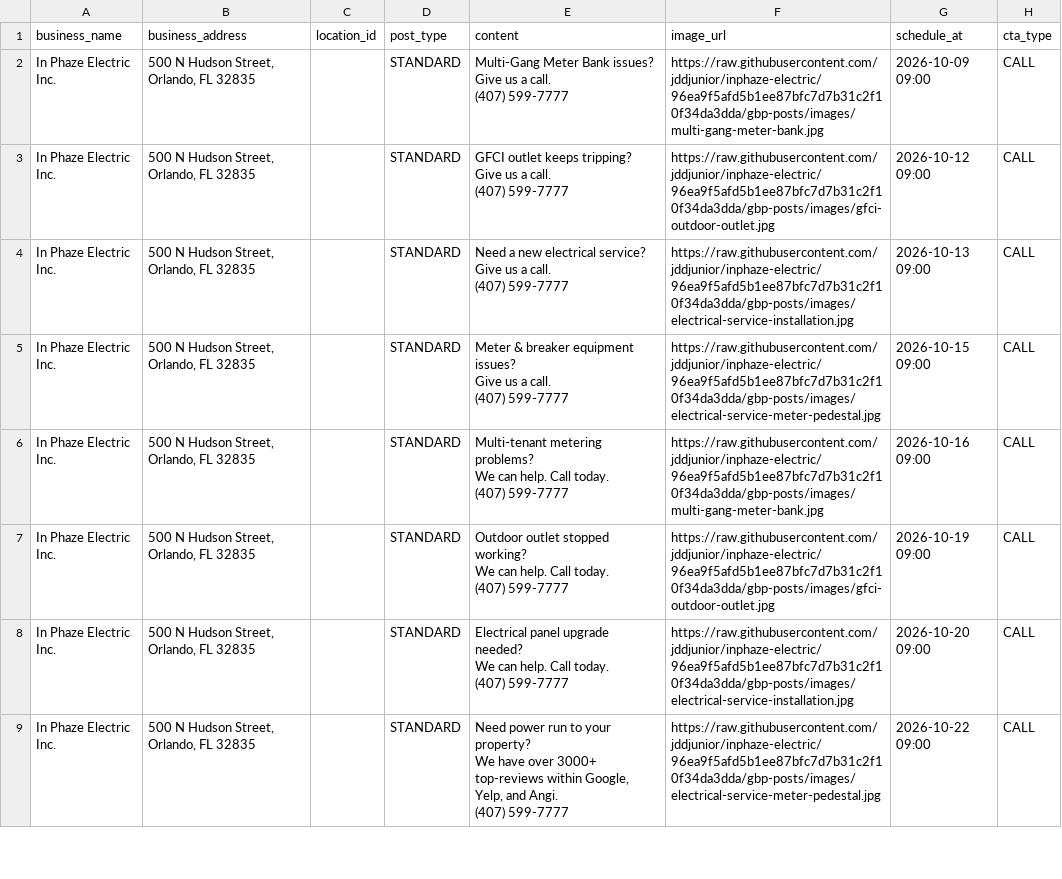
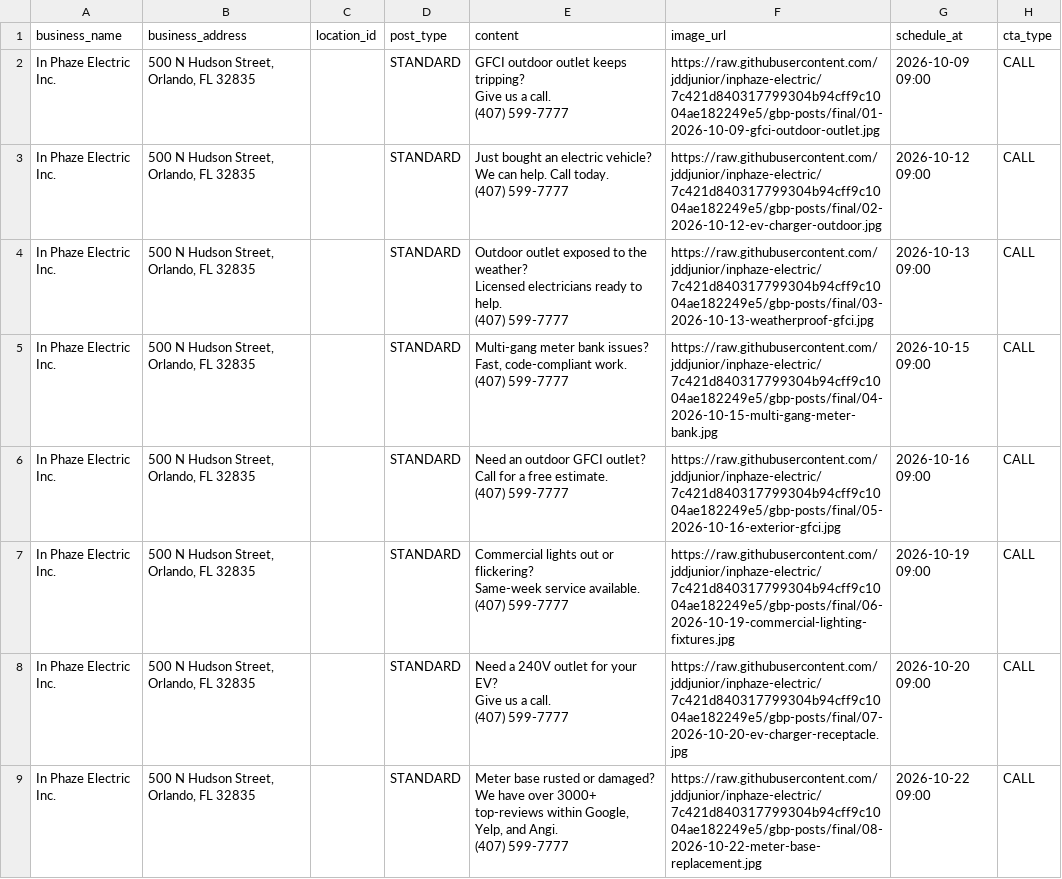
Before and after one commit to jddjunior/inphaze-electric, a CSV file: gbp-posts/gbp-posts-90-day-calendar.csv, drawn as a sheet; only a part is shown; ↵ is a line break in a cell; the diff covers the shown part only; the diff names each change by its address in the sheet, - before the commit and + after, or states it on an @@ line.

```diff
--- a/gbp-posts/gbp-posts-90-day-calendar.csv
+++ b/gbp-posts/gbp-posts-90-day-calendar.csv
-E2 (content): Multi-Gang Meter Bank issues? ↵ Give us…
+E2 (content): GFCI outdoor outlet keeps tripping? ↵ Give us…
-F2 (image_url): https://raw.githubusercontent.com/jddjunior/inphaze-electric/96ea9f5afd5b1ee87bfc7d7b31c2f10f34da3dda/gbp-posts/images/multi-gang-meter-bank.jpg
+F2 (image_url): https://raw.githubusercontent.com/jddjunior/inphaze-electric/7c421d840317799304b94cff9c1004ae182249e5/gbp-posts/final/01-2026-10-09-gfci-outdoor-outlet.jpg
-E3 (content): GFCI outlet keeps tripping? ↵ Give us a call. ↵ (407) 599-7777
+E3 (content): Just bought an electric vehicle? ↵ We can help. Call today. ↵ (407) 599-7777
-F3 (image_url): https://raw.githubusercontent.com/jddjunior/inphaze-electric/96ea9f5afd5b1ee87bfc7d7b31c2f10f34da3dda/gbp-posts/images/gfci-outdoor-outlet.jpg
+F3 (image_url): https://raw.githubusercontent.com/jddjunior/inphaze-electric/7c421d840317799304b94cff9c1004ae182249e5/gbp-posts/final/02-2026-10-12-ev-charger-outdoor.jpg
-E4 (content): Need a new electrical service? ↵ Give us a call. ↵ (407) 599-7777
+E4 (content): Outdoor outlet exposed to the weather? ↵ Licensed electricians ready to help. ↵ (407) 599-7777
-F4 (image_url): https://raw.githubusercontent.com/jddjunior/inphaze-electric/96ea9f5afd5b1ee87bfc7d7b31c2f10f34da3dda/gbp-posts/images/electrical-service-installation.jpg
+F4 (image_url): https://raw.githubusercontent.com/jddjunior/inphaze-electric/7c421d840317799304b94cff9c1004ae182249e5/gbp-posts/final/03-2026-10-13-weatherproof-gfci.jpg
-E5 (content): Meter & breaker equipment issues? ↵ Give us a call. ↵ (407) 599-7777
+E5 (content): Multi-gang meter bank issues? ↵ Fast, code-compliant work. ↵ (407) 599-7777
-F5 (image_url): https://raw.githubusercontent.com/jddjunior/inphaze-electric/96ea9f5afd5b1ee87bfc7d7b31c2f10f34da3dda/gbp-posts/images/electrical-service-meter-pedestal.jpg
+F5 (image_url): https://raw.githubusercontent.com/jddjunior/inphaze-electric/7c421d840317799304b94cff9c1004ae182249e5/gbp-posts/final/04-2026-10-15-multi-gang-meter-bank.jpg
-E6 (content): Multi-tenant metering problems? ↵ We can help. Call today. ↵ (407) 599-7777
+E6 (content): Need an outdoor GFCI outlet? ↵ Call for a free estimate. ↵ (407) 599-7777
-F6 (image_url): https://raw.githubusercontent.com/jddjunior/inphaze-electric/96ea9f5afd5b1ee87bfc7d7b31c2f10f34da3dda/gbp-posts/images/multi-gang-meter-bank.jpg
+F6 (image_url): https://raw.githubusercontent.com/jddjunior/inphaze-electric/7c421d840317799304b94cff9c1004ae182249e5/gbp-posts/final/05-2026-10-16-exterior-gfci.jpg
-E7 (content): Outdoor outlet stopped working? ↵ We can help. Call today. ↵ (407) 599-7777
+E7 (content): Commercial lights out or flickering? ↵ Same-week service available. ↵ (407) 599-7777
-F7 (image_url): https://raw.githubusercontent.com/jddjunior/inphaze-electric/96ea9f5afd5b1ee87bfc7d7b31c2f10f34da3dda/gbp-posts/images/gfci-outdoor-outlet.jpg
+F7 (image_url): https://raw.githubusercontent.com/jddjunior/inphaze-electric/7c421d840317799304b94cff9c1004ae182249e5/gbp-posts/final/06-2026-10-19-commercial-lighting-fixtures.jpg
-E8 (content): Electrical panel upgrade needed? ↵ We can help. Call today. ↵ (407) 599-7777
+E8 (content): Need a 240V outlet for your EV? ↵ Give us a call. ↵ (407) 599-7777
-F8 (image_url): https://raw.githubusercontent.com/jddjunior/inphaze-electric/96ea9f5afd5b1ee87bfc7d7b31c2f10f34da3dda/gbp-posts/images/electrical-service-installation.jpg
+F8 (image_url): https://raw.githubusercontent.com/jddjunior/inphaze-electric/7c421d840317799304b94cff9c1004ae182249e5/gbp-posts/final/07-2026-10-20-ev-charger-receptacle.jpg
-E9 (content): Need power run to your property? ↵ We have…
+E9 (content): Meter base rusted or damaged? ↵ We have…
-F9 (image_url): https://raw.githubusercontent.com/jddjunior/inphaze-electric/96ea9f5afd5b1ee87bfc7d7b31c2f10f34da3dda/gbp-posts/images/electrical-service-meter-pedestal.jpg
+F9 (image_url): https://raw.githubusercontent.com/jddjunior/inphaze-electric/7c421d840317799304b94cff9c1004ae182249e5/gbp-posts/final/08-2026-10-22-meter-base-replacement.jpg
```
Also changed, not shown: 86 edited cells elsewhere in this file.
